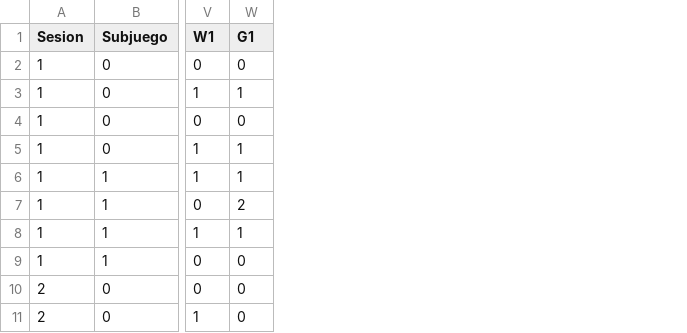
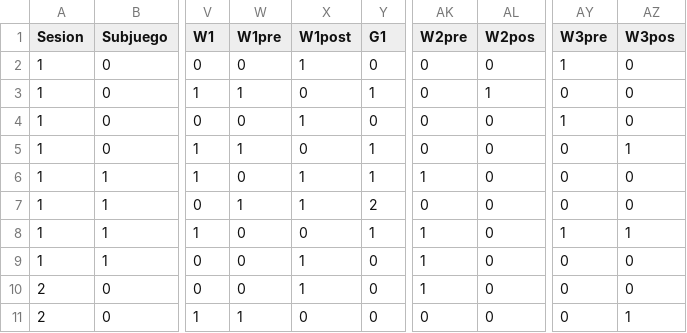
Before and after one commit to JaimeIsFar/Jaime_Lab25, a CSV file: Datos/JASP_Datos.csv, drawn as a sheet; only a part is shown, gaps mark what is left out; the diff names each change by its address in the sheet, - before the commit and + after, or states it on an @@ line.

Commit message:
solo cambie lo de las sesiones

```diff
--- a/Datos/JASP_Datos.csv
+++ b/Datos/JASP_Datos.csv
+column W (W1pre), rows 2-11: 0 | 1 | 0 | 1 | 0 | 1 | 0 | 0 | 0 | 1
+column X (W1post), rows 2-11: 1 | 0 | 1 | 0 | 1 | 1 | 0 | 1 | 1 | 0
+column AK (W2pre), rows 2-11: 0 | 0 | 0 | 0 | 1 | 0 | 1 | 1 | 1 | 0
+column AL (W2pos), rows 2-11: 0 | 1 | 0 | 0 | 0 | 0 | 0 | 0 | 0 | 0
+column AY (W3pre), rows 2-11: 1 | 0 | 1 | 0 | 0 | 0 | 1 | 0 | 0 | 0
+column AZ (W3pos), rows 2-11: 0 | 0 | 0 | 1 | 0 | 0 | 1 | 0 | 0 | 1
```
Also changed, not shown: 1 other file.
